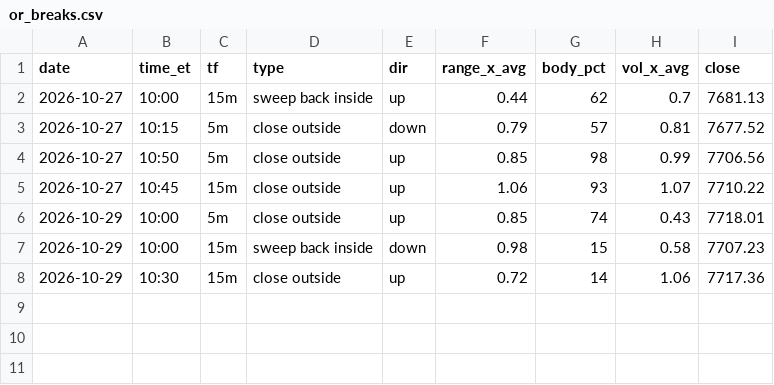
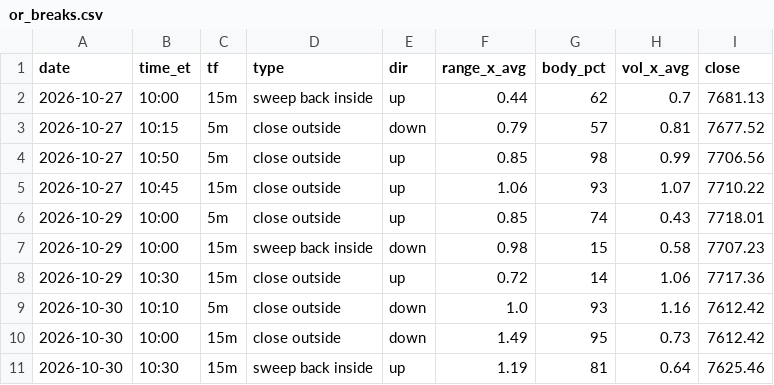
Before and after one commit to thetrinmillenia/belle-backtest, a CSV file: results/or_breaks.csv, drawn as a sheet.

```diff
--- a/results/or_breaks.csv
+++ b/results/or_breaks.csv
@@ -8 +8,4 @@ date,time_et,tf,type,dir,range_x_avg,body_pct,vol_x_avg,close
 2026-10-29,10:30,15m,close outside,up,0.72,14,1.06,7717.36
+2026-10-30,10:10,5m,close outside,down,1.0,93,1.16,7612.42
+2026-10-30,10:00,15m,close outside,down,1.49,95,0.73,7612.42
+2026-10-30,10:30,15m,sweep back inside,up,1.19,81,0.64,7625.46
```
